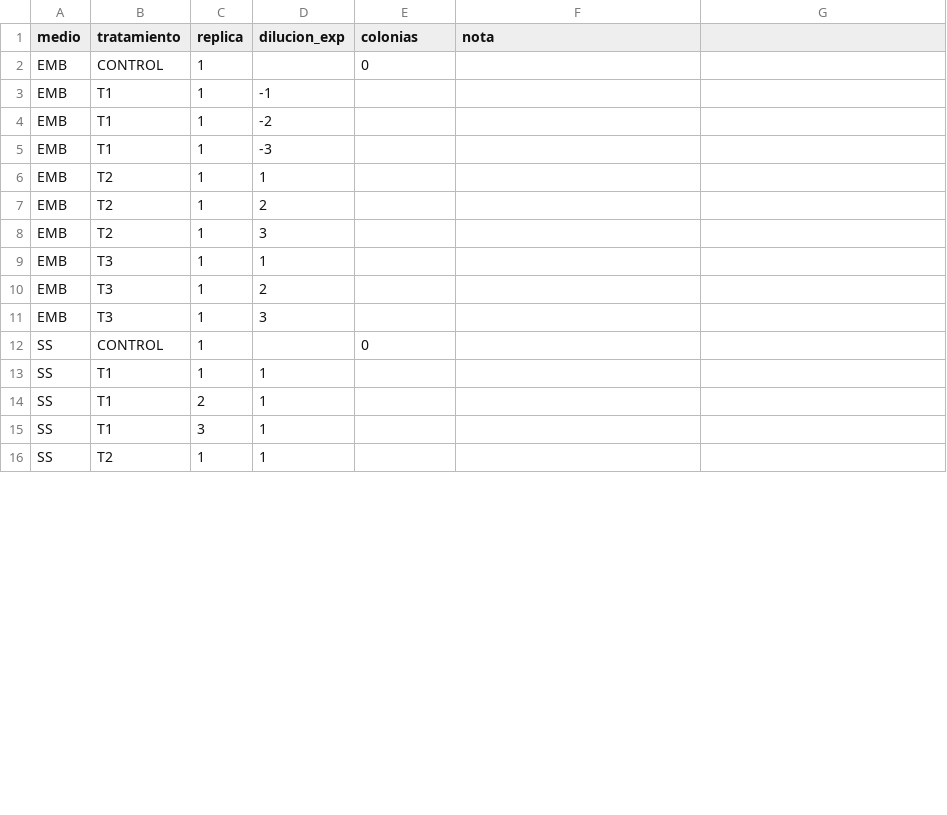
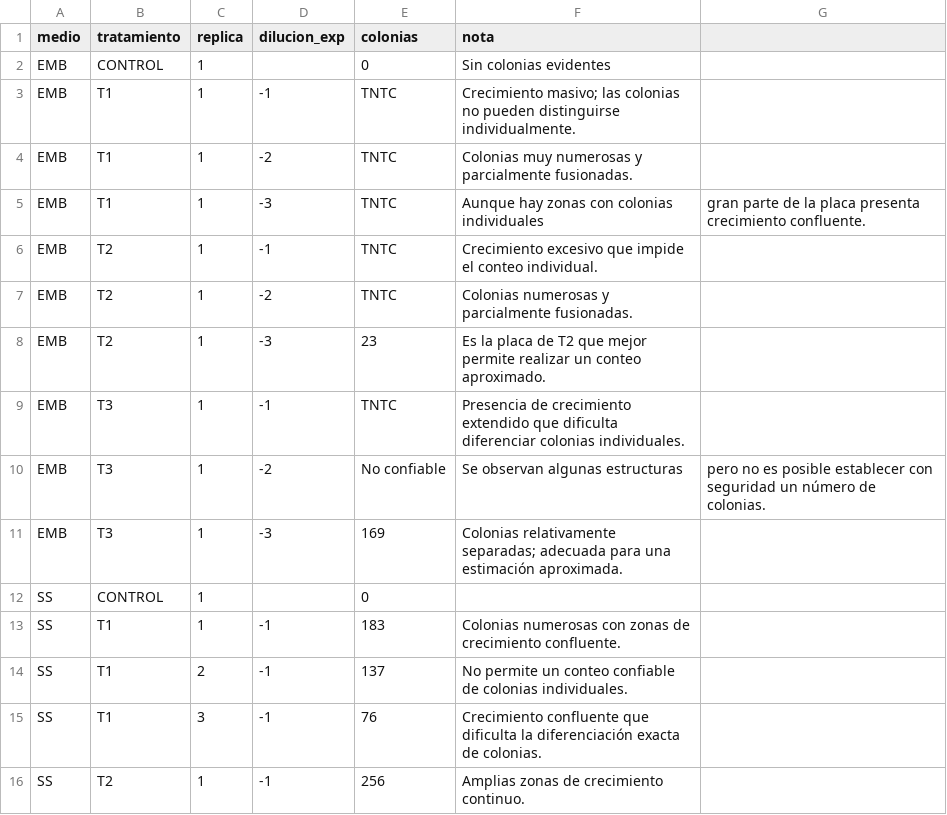
Before and after one commit to lyabarquero18-stack/analisis-snack-nopal, a CSV file: datos/placas.csv, drawn as a sheet; only a part is shown; the diff covers the shown part only.

Commit message:
Update placas.csv

```diff
--- a/datos/placas.csv
+++ b/datos/placas.csv
@@ -1,16 +1,16 @@
 medio,tratamiento,replica,dilucion_exp,colonias,nota
-EMB,CONTROL,1,,0,
-EMB,T1,1,-1,,
-EMB,T1,1,-2,,
-EMB,T1,1,-3,,
-EMB,T2,1,1,,
-EMB,T2,1,2,,
-EMB,T2,1,3,,
-EMB,T3,1,1,,
-EMB,T3,1,2,,
-EMB,T3,1,3,,
+EMB,CONTROL,1,,0,Sin colonias evidentes
+EMB,T1,1,-1,TNTC,Crecimiento masivo; las colonias no pueden distinguirse individualmente.
+EMB,T1,1,-2,TNTC,Colonias muy numerosas y parcialmente fusionadas.
+EMB,T1,1,-3,TNTC,Aunque hay zonas con colonias individuales, gran parte de la placa presenta crecimiento confluente.
+EMB,T2,1,-1,TNTC,Crecimiento excesivo que impide el conteo individual.
+EMB,T2,1,-2,TNTC,Colonias numerosas y parcialmente fusionadas.
+EMB,T2,1,-3,23,Es la placa de T2 que mejor permite realizar un conteo aproximado.
+EMB,T3,1,-1,TNTC,Presencia de crecimiento extendido que dificulta diferenciar colonias individuales.
+EMB,T3,1,-2,No confiable,Se observan algunas estructuras, pero no es posible establecer con seguridad un número de colonias.
+EMB,T3,1,-3,169,Colonias relativamente separadas; adecuada para una estimación aproximada.
 SS,CONTROL,1,,0,
-SS,T1,1,1,,
-SS,T1,2,1,,
-SS,T1,3,1,,
-SS,T2,1,1,,
+SS,T1,1,-1,183,Colonias numerosas con zonas de crecimiento confluente.
+SS,T1,2,-1,137,	No permite un conteo confiable de colonias individuales.
+SS,T1,3,-1,76,Crecimiento confluente que dificulta la diferenciación exacta de colonias.
+SS,T2,1,-1,256,Amplias zonas de crecimiento continuo.
```
Also changed, not shown: 17 edited cells elsewhere in this file.
